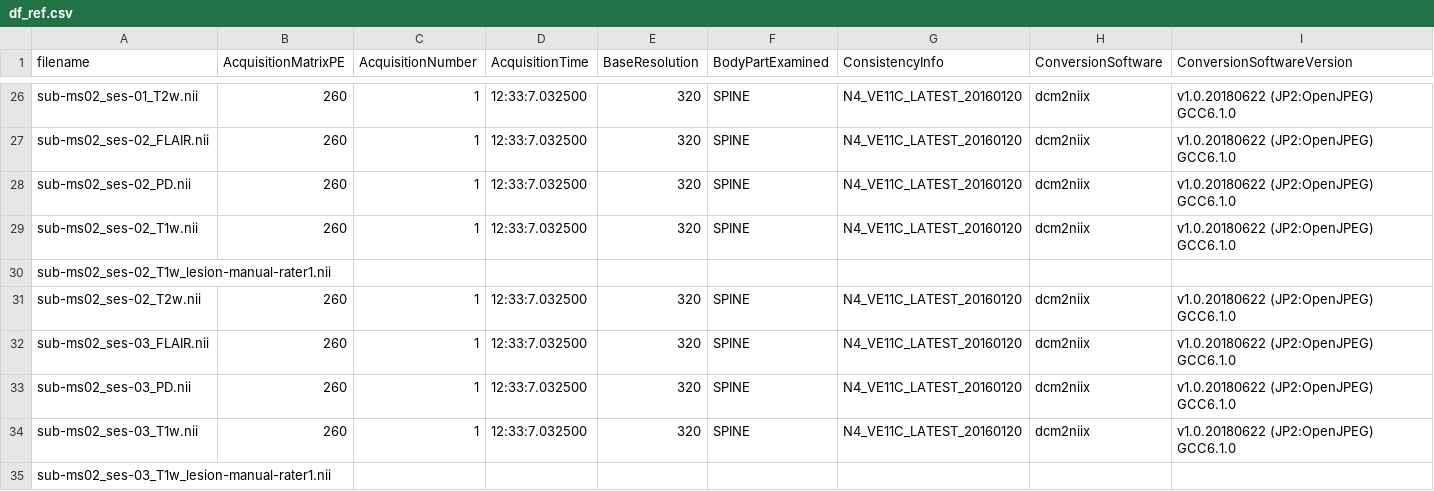
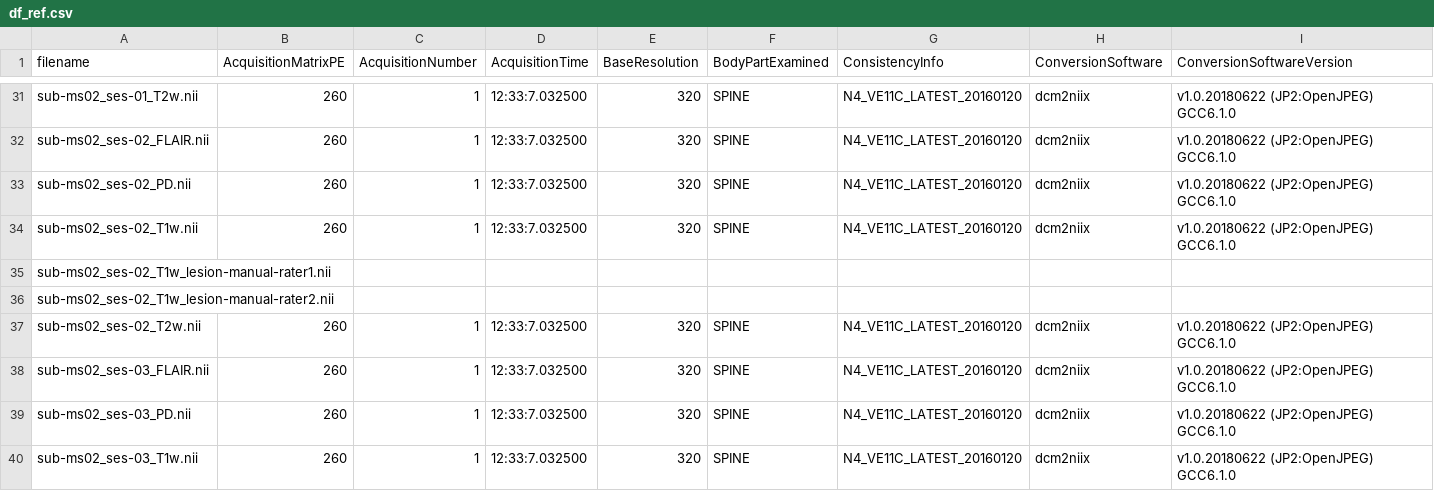
Before and after one commit to MotionCorrect/data_multi-sessions-contrasts, a CSV file: df_ref.csv, drawn as a sheet; only a part is shown, gaps mark what is left out; the shorter side is filled out with more unchanged rows; rows hold the shown columns only; the diff covers the shown part only; the diff names each change by its address in the sheet, - before the commit and + after, or states it on an @@ line.

```diff
--- a/df_ref.csv
+++ b/df_ref.csv
+row 36: sub-ms02_ses-02_T1w_lesion-manual-rater2.nii
```
Also changed, not shown: 12 added rows elsewhere in this file.
